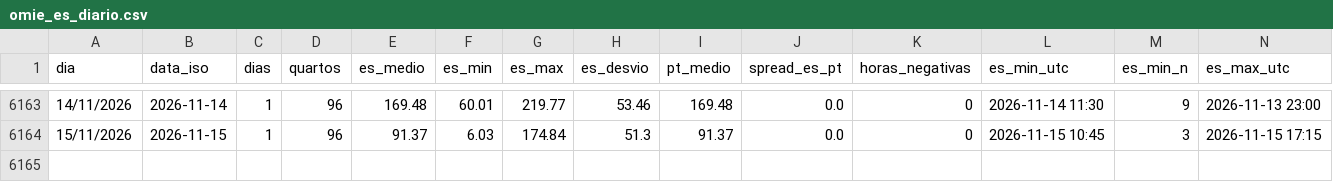
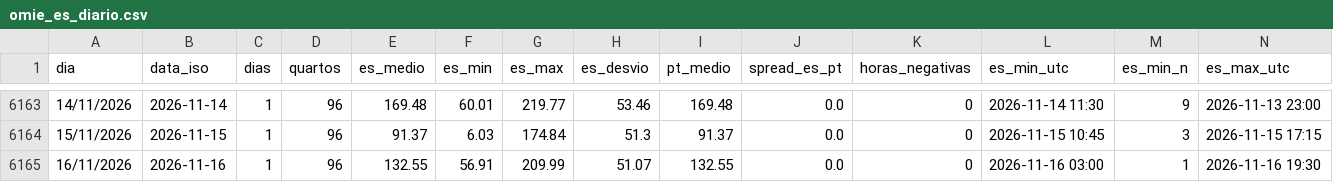
Before and after one commit to tiagofelicia/dados-energia, a CSV file: data/agregados/omie_es_diario.csv, drawn as a sheet; only a part is shown, gaps mark what is left out; rows hold the shown columns only; the diff names each change by its address in the sheet, - before the commit and + after, or states it on an @@ line.

```diff
--- a/data/agregados/omie_es_diario.csv
+++ b/data/agregados/omie_es_diario.csv
+row 6165: 16/11/2026 | 2026-11-16 | 1 | 96 | 132.55 | 56.91 | 209.99 | 51.07 | 132.55 | 0.0 | 0 | 2026-11-16 03:00 | 1 | 2026-11-16 19:30
```
Also changed, not shown: data/agregados/omie_es_anual.csv, data/agregados/omie_mensal.csv, 29 other files.
